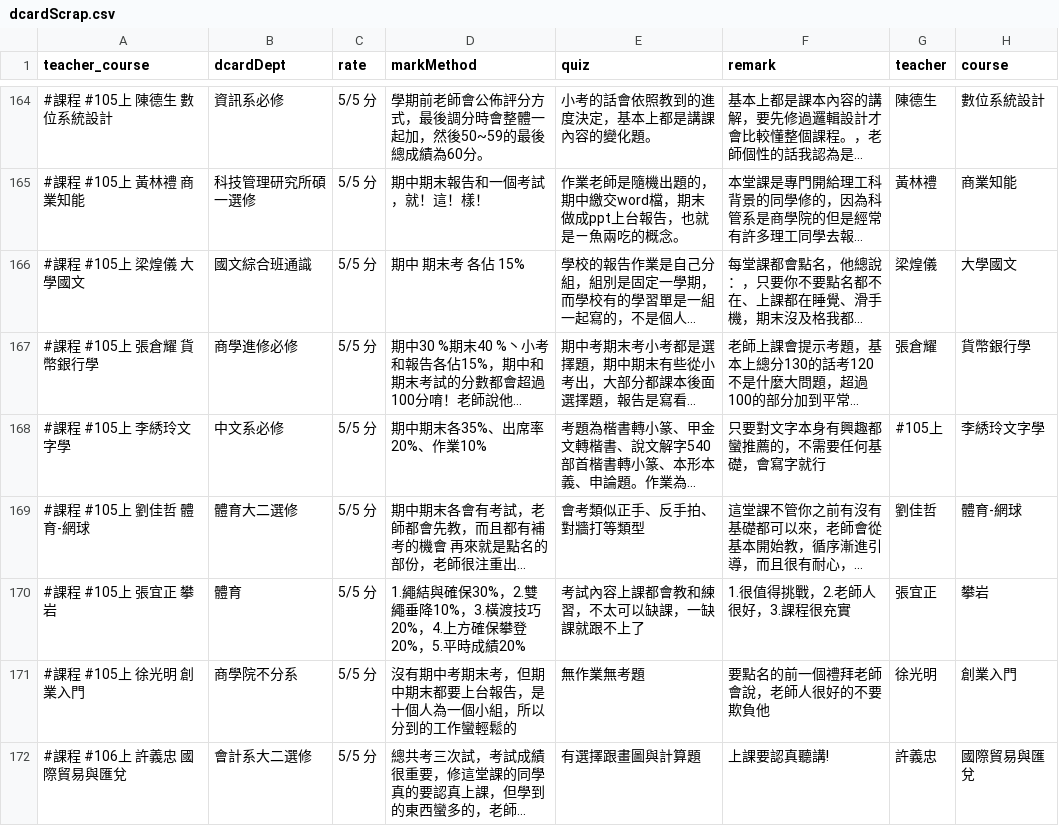
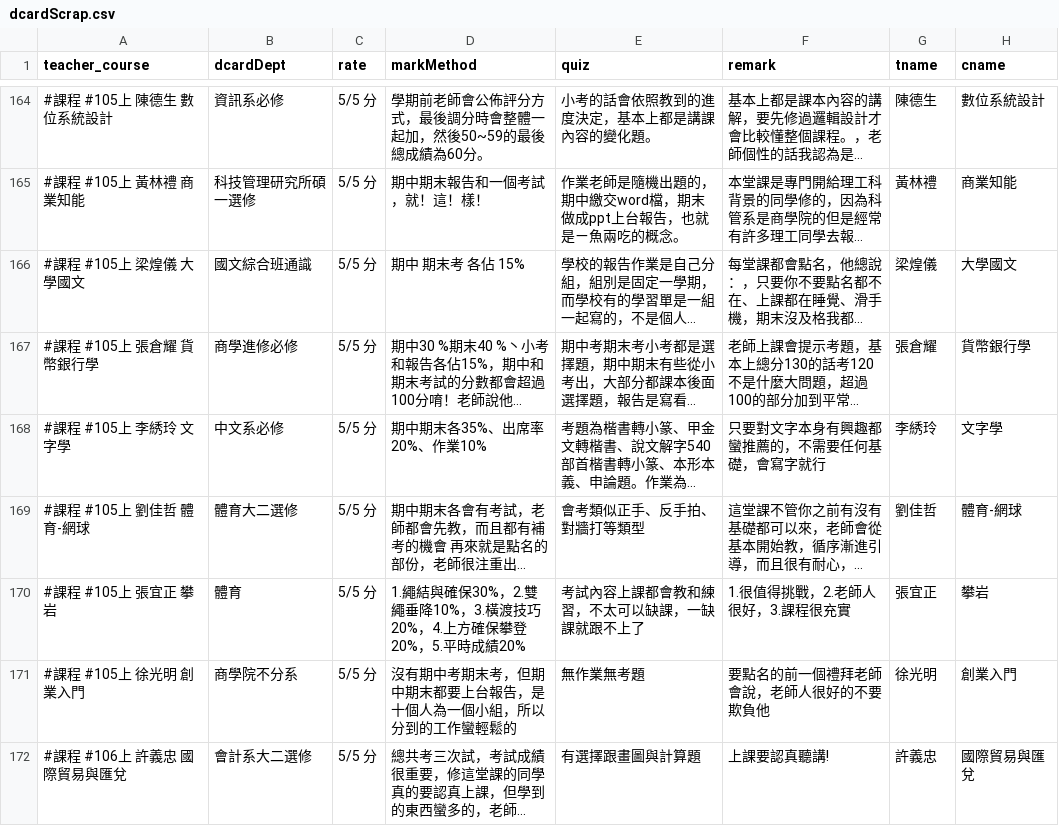
Before and after one commit to fcu-d0588813/FCUCourse, a CSV file: dcardScrap.csv, drawn as a sheet; only a part is shown, gaps mark what is left out; long unchanged cells end in …; the diff covers the shown part only; the diff names each change by its address in the sheet, - before the commit and + after, or states it on an @@ line.

Commit message:
debug tname,cname of dcardScrap

```diff
--- a/dcardScrap.csv
+++ b/dcardScrap.csv
-G1: teacher
+G1: tname
-H1: course
+H1: cname
-A168 (teacher_course): #課程 #105上 李綉玲文字學
+A168 (teacher_course): #課程 #105上 李綉玲 文字學
-G168 (tname): #105上
+G168 (tname): 李綉玲
-H168 (cname): 李綉玲文字學
+H168 (cname): 文字學
```
Also changed, not shown: 11 edited cells elsewhere in this file.
